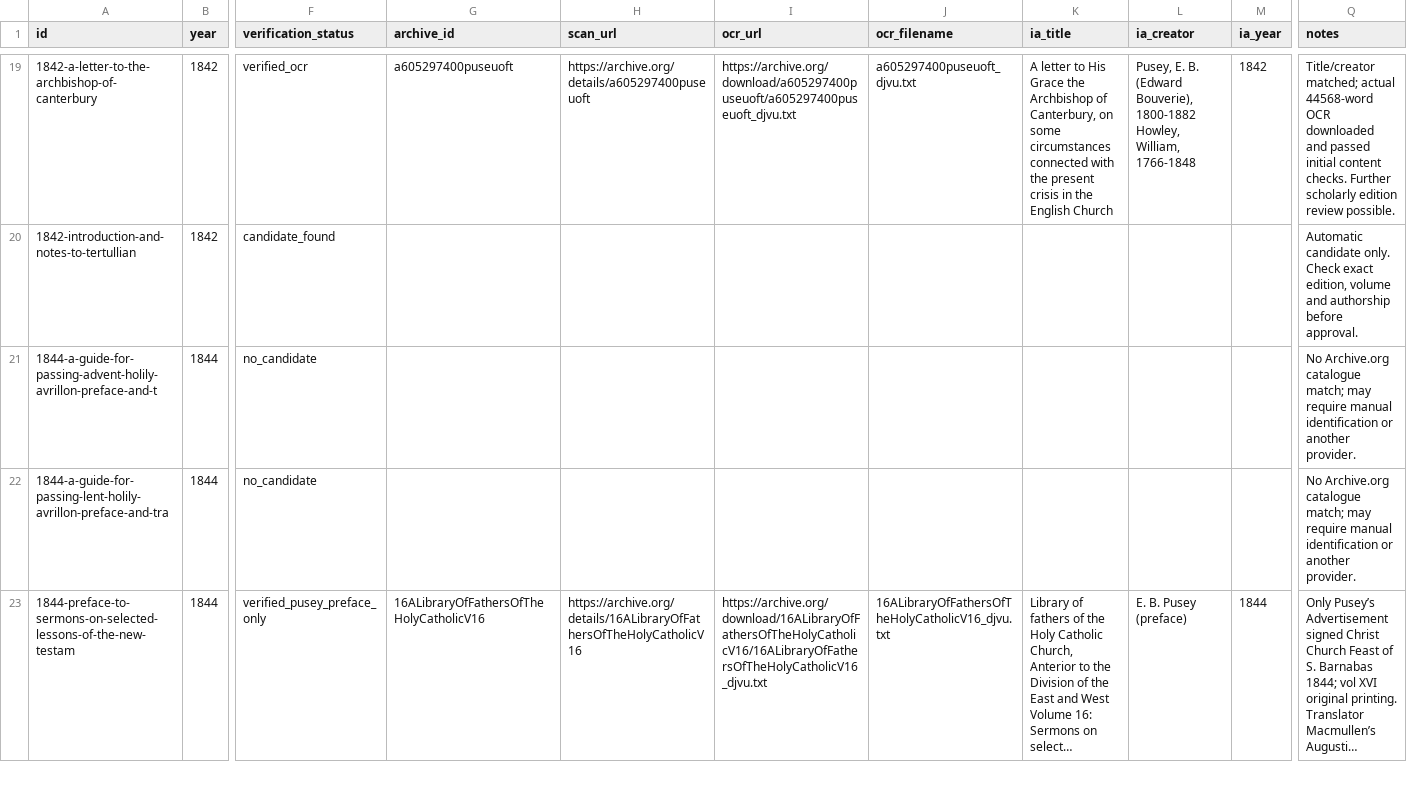
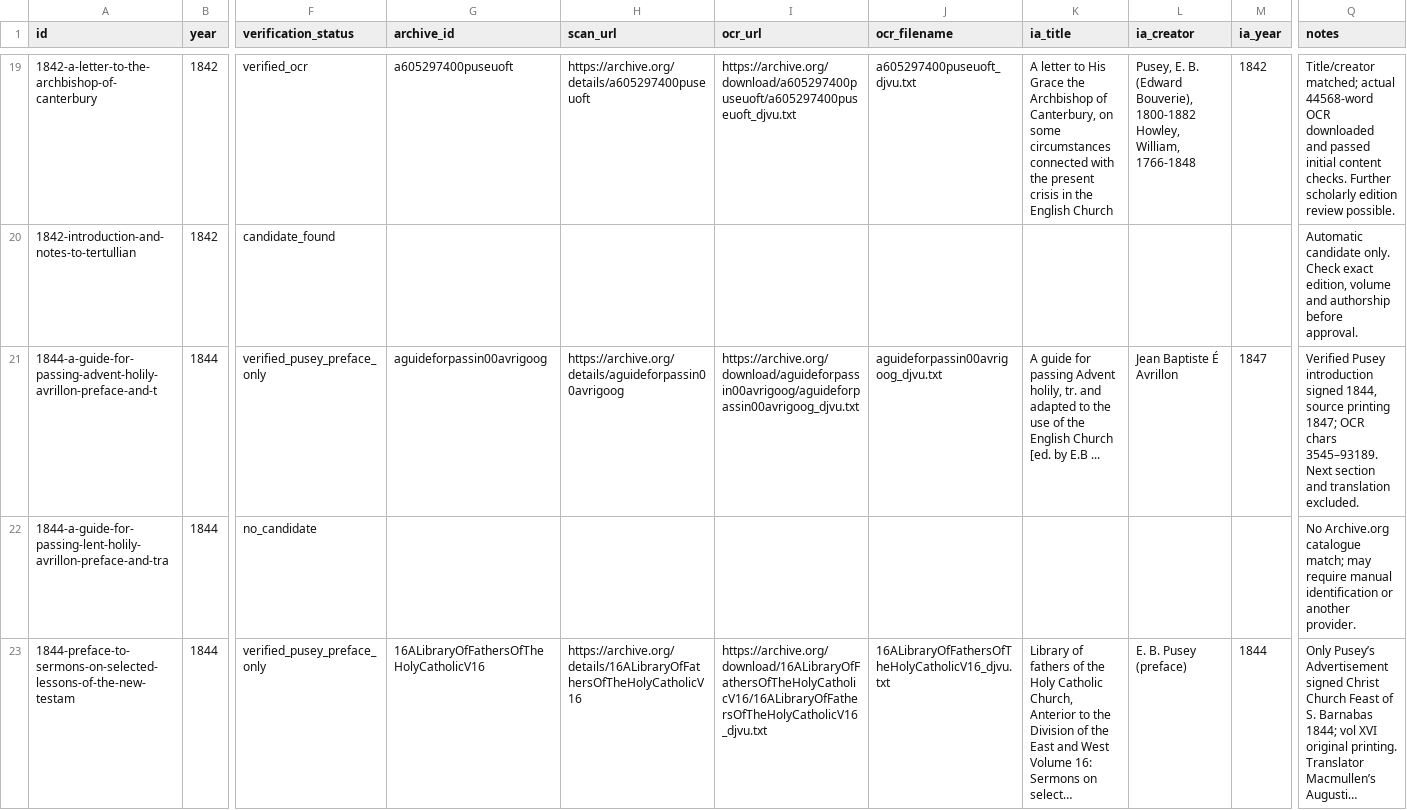
Before and after one commit to benfordeveloping/pusey-corpus, a CSV file: data/source_registry.csv, drawn as a sheet; only a part is shown, gaps mark what is left out; long unchanged cells end in …; the diff covers the shown part only; the diff names each change by its address in the sheet, - before the commit and + after, or states it on an @@ line.

```diff
--- a/data/source_registry.csv
+++ b/data/source_registry.csv
-F21 (verification_status): no_candidate
+F21 (verification_status): verified_pusey_preface_only
-G21 (archive_id): (empty)
+G21 (archive_id): aguideforpassin00avrigoog
-H21 (scan_url): (empty)
+H21 (scan_url): https://archive.org/details/aguideforpassin00avrigoog
-I21 (ocr_url): (empty)
+I21 (ocr_url): https://archive.org/download/aguideforpassin00avrigoog/aguideforpassin00avrigoog_djvu.txt
-J21 (ocr_filename): (empty)
+J21 (ocr_filename): aguideforpassin00avrigoog_djvu.txt
-K21 (ia_title): (empty)
+K21 (ia_title): A guide for passing Advent holily, tr. and adapted to the use of the English Church [ed. by E.B ...
-L21 (ia_creator): (empty)
+L21 (ia_creator): Jean Baptiste É Avrillon
-M21 (ia_year): (empty)
+M21 (ia_year): 1847
-Q21 (notes): No Archive.org catalogue match; may require manual identification or another provider.
+Q21 (notes): Verified Pusey introduction signed 1844, source printing 1847; OCR chars 3545–93189. Next section and translation excluded.
```
Also changed, not shown: 9 edited cells elsewhere in this file, data/harvest_report.csv, 6 other files.
